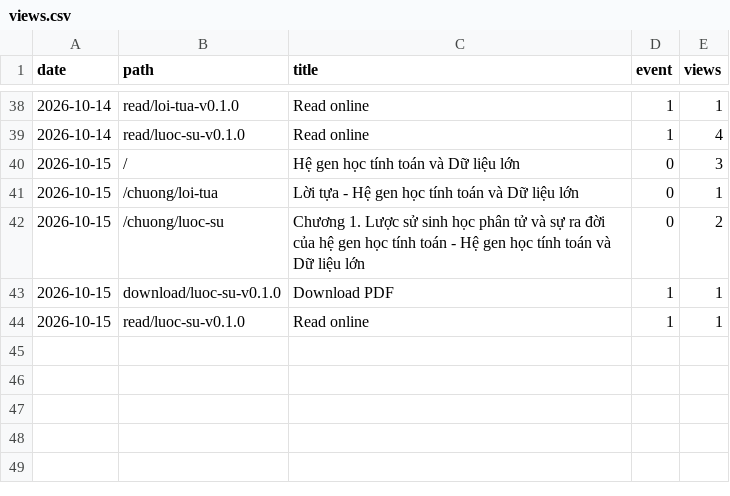
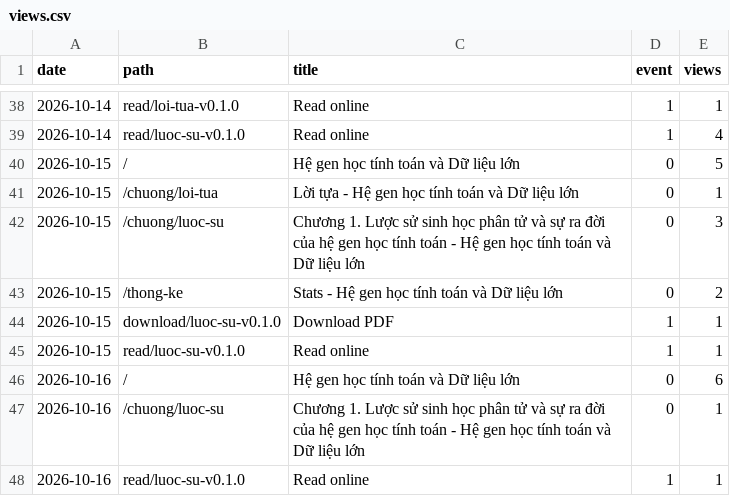
Before and after one commit to datngu/genomics_book, a CSV file: stats/views.csv, drawn as a sheet; only a part is shown, gaps mark what is left out.

```diff
--- a/stats/views.csv
+++ b/stats/views.csv
@@ -39,6 +39,10 @@ date,path,title,event,views
 2026-10-14,read/luoc-su-v0.1.0,Read online,1,4
-2026-10-15,/,Hệ gen học tính toán và Dữ liệu lớn,0,3
+2026-10-15,/,Hệ gen học tính toán và Dữ liệu lớn,0,5
 2026-10-15,/chuong/loi-tua,Lời tựa - Hệ gen học tính toán và Dữ liệu lớn,0,1
-2026-10-15,/chuong/luoc-su,Chương 1. Lược sử sinh học phân tử và sự ra đời của hệ gen học tính toán - Hệ gen học tính toán và Dữ liệu lớn,0,2
+2026-10-15,/chuong/luoc-su,Chương 1. Lược sử sinh học phân tử và sự ra đời của hệ gen học tính toán - Hệ gen học tính toán và Dữ liệu lớn,0,3
+2026-10-15,/thong-ke,Stats - Hệ gen học tính toán và Dữ liệu lớn,0,2
 2026-10-15,download/luoc-su-v0.1.0,Download PDF,1,1
 2026-10-15,read/luoc-su-v0.1.0,Read online,1,1
+2026-10-16,/,Hệ gen học tính toán và Dữ liệu lớn,0,6
+2026-10-16,/chuong/luoc-su,Chương 1. Lược sử sinh học phân tử và sự ra đời của hệ gen học tính toán - Hệ gen học tính toán và Dữ liệu lớn,0,1
+2026-10-16,read/luoc-su-v0.1.0,Read online,1,1
```
Also changed, not shown: stats/downloads.csv.
